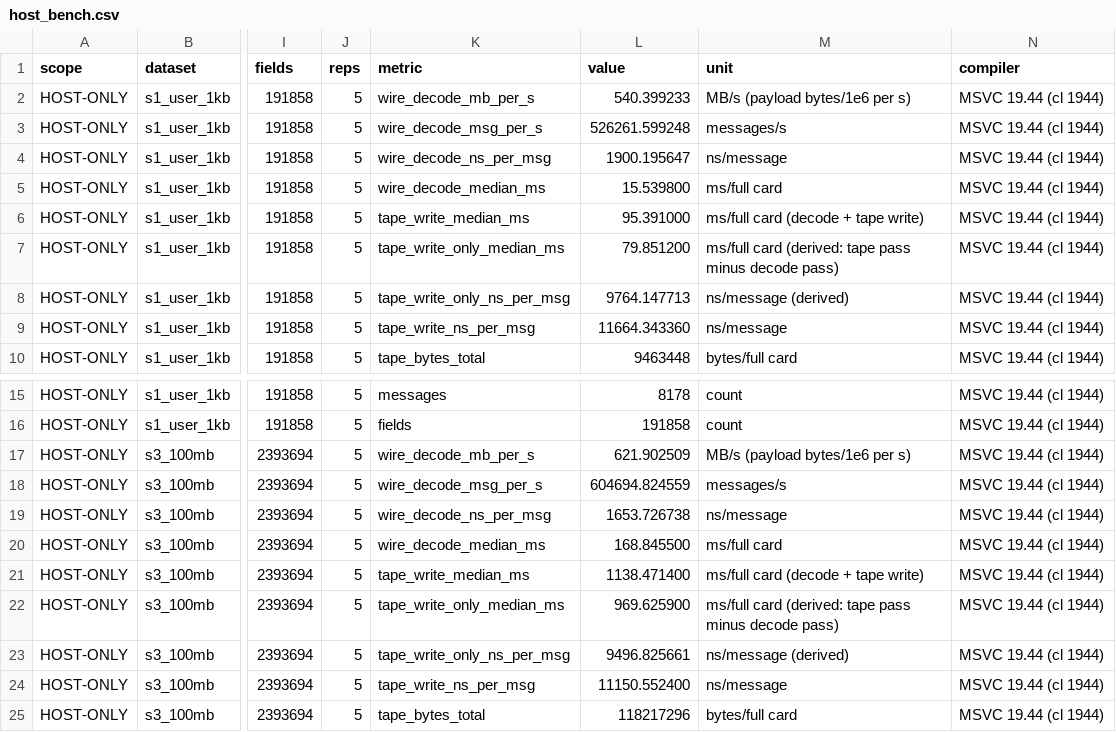
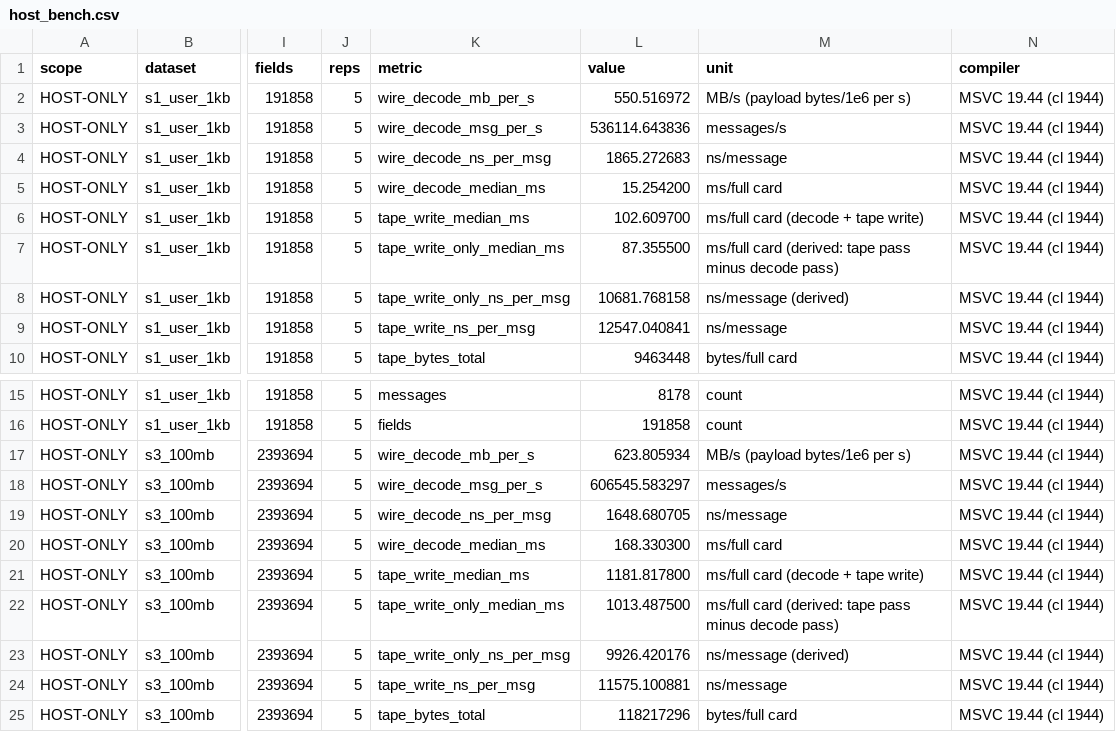
Before and after one commit to Albusriddle/q2-07-arkts-protobuf, a CSV file: evidence/host/host_bench.csv, drawn as a sheet; only a part is shown, gaps mark what is left out; the diff names each change by its address in the sheet, - before the commit and + after, or states it on an @@ line.

Commit message:
fix: apply full-repo review findings (tape safety, NAPI/build, docs, evidence)

```diff
--- a/evidence/host/host_bench.csv
+++ b/evidence/host/host_bench.csv
-L2 (value): 540.399233
+L2 (value): 550.516972
-L3 (value): 526261.599248
+L3 (value): 536114.643836
-L4 (value): 1900.195647
+L4 (value): 1865.272683
-L5 (value): 15.539800
+L5 (value): 15.254200
-L6 (value): 95.391000
+L6 (value): 102.609700
-L7 (value): 79.851200
+L7 (value): 87.355500
-L8 (value): 9764.147713
+L8 (value): 10681.768158
-L9 (value): 11664.343360
+L9 (value): 12547.040841
-L17 (value): 621.902509
+L17 (value): 623.805934
-L18 (value): 604694.824559
+L18 (value): 606545.583297
-L19 (value): 1653.726738
+L19 (value): 1648.680705
-L20 (value): 168.845500
+L20 (value): 168.330300
-L21 (value): 1138.471400
+L21 (value): 1181.817800
-L22 (value): 969.625900
+L22 (value): 1013.487500
-L23 (value): 9496.825661
+L23 (value): 9926.420176
-L24 (value): 11150.552400
+L24 (value): 11575.100881
```
Also changed, not shown: 45 other files.
